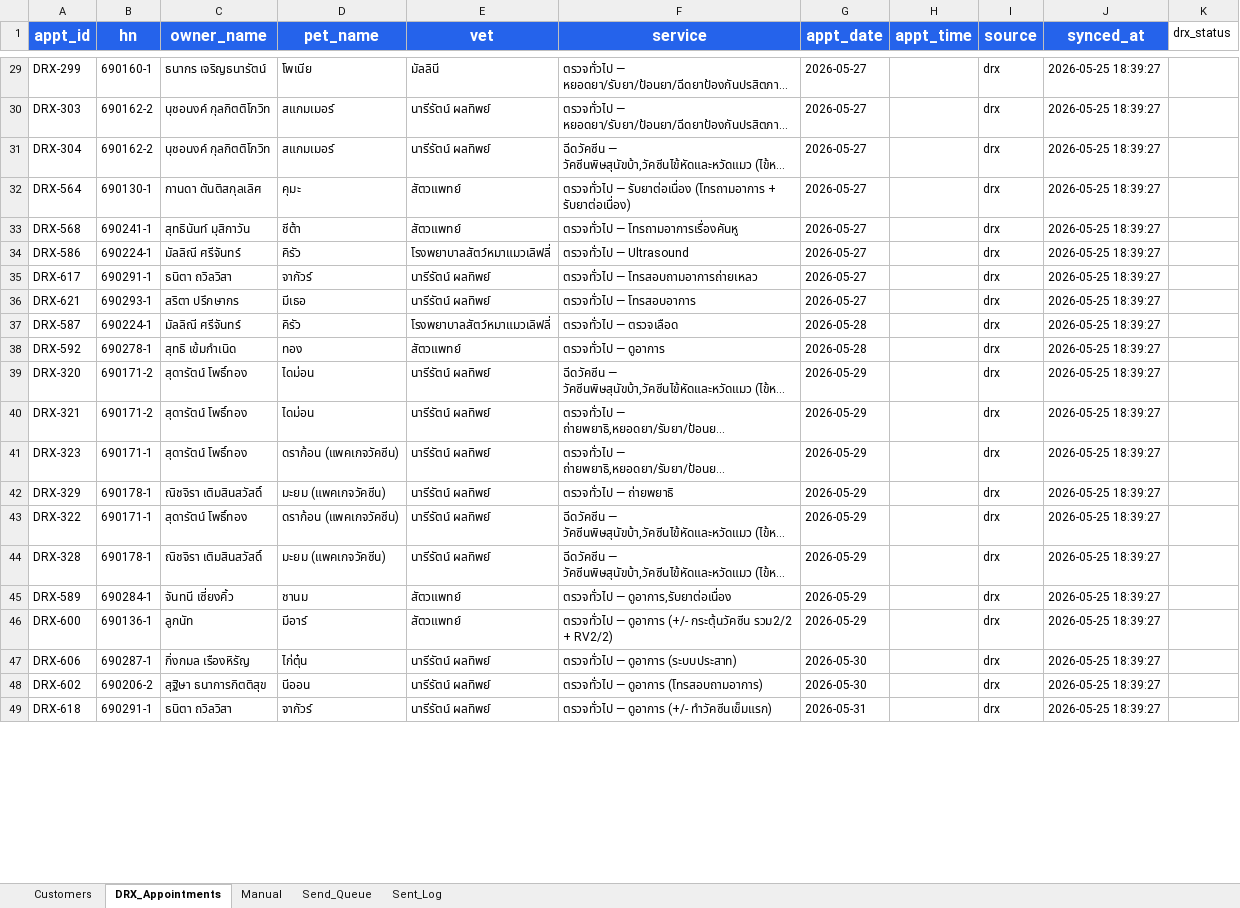
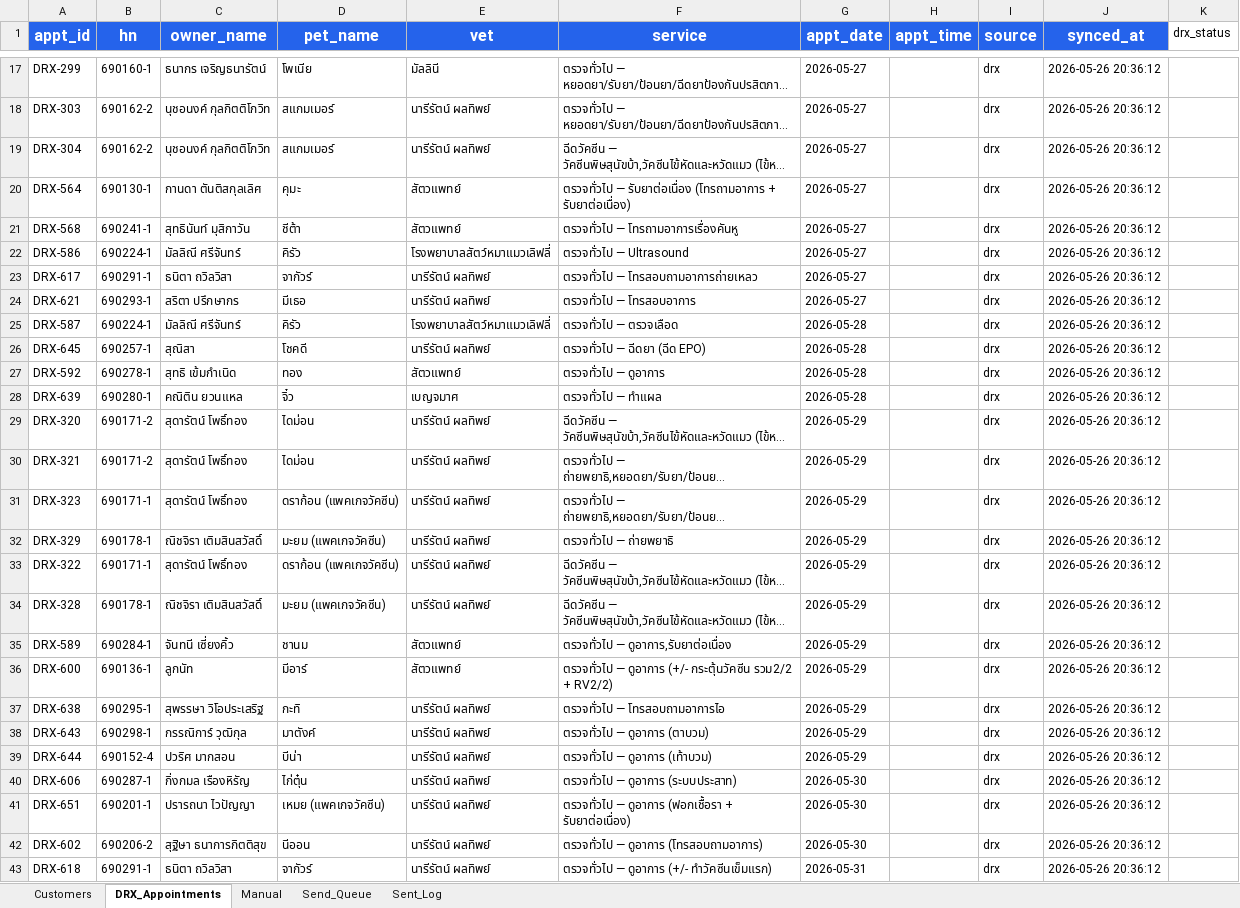
Before and after one commit to aitrccreation/dogcat-chatbot, an Excel workbook: appointments.xlsx, sheet DRX_Appointments, drawn as a sheet; only a part is shown, gaps mark what is left out; long unchanged cells end in …; values as stored, in another font and other column widths than the file's, no borders; addresses are those after the commit; the diff covers the shown part only; the diff names each change by its address in the sheet, - before the commit and + after, or states it on an @@ line.

```diff
--- a/appointments.xlsx (sheet DRX_Appointments)
+++ b/appointments.xlsx (sheet DRX_Appointments)
-J17:J25 (synced_at): 2026-05-25 18:39:27
+J17:J25 (synced_at): 2026-05-26 20:36:12
+row 26: DRX-645 | 690257-1 | สุณิสา | โชคดี | นารีรัตน์ ผลทิพย์ | ตรวจทั่วไป — ฉีดยา (ฉีด EPO) | 2026-05-28 |  | drx | 2026-05-26 20:36:12
-J27 (synced_at): 2026-05-25 18:39:27
+J27 (synced_at): 2026-05-26 20:36:12
+row 28: DRX-639 | 690280-1 | คณิติน ยวนแหล | จิ๋ว | เบญจมาศ | ตรวจทั่วไป — ทำแผล | 2026-05-28 |  | drx | 2026-05-26 20:36:12
-J29:J36 (synced_at): 2026-05-25 18:39:27
+J29:J36 (synced_at): 2026-05-26 20:36:12
+row 37: DRX-638 | 690295-1 | สุพรรษา วิโอประเสริฐ | กะทิ | นารีรัตน์ ผลทิพย์ | ตรวจทั่วไป — โทรสอบถามอาการไอ | 2026-05-29 |  | drx | 2026-05-26 20:36:12
+row 38: DRX-643 | 690298-1 | กรรณิการ์ วุฒิกุล | มาตังค์ | นารีรัตน์ ผลทิพย์ | ตรวจทั่วไป — ดูอาการ (ตาบวม) | 2026-05-29 |  | drx | 2026-05-26 20:36:12
+row 39: DRX-644 | 690152-4 | ปวริศ มากสอน | บีน่า | นารีรัตน์ ผลทิพย์ | ตรวจทั่วไป — ดูอาการ (เท้าบวม) | 2026-05-29 |  | drx | 2026-05-26 20:36:12
-J40 (synced_at): 2026-05-25 18:39:27
+J40 (synced_at): 2026-05-26 20:36:12
+row 41: DRX-651 | 690201-1 | ปรารถนา ไวปัญญา | เหมย (แพคเกจวัคซีน) | นารีรัตน์ ผลทิพย์ | ตรวจทั่วไป — ดูอาการ (ฟอกเชื้อรา + รับยาต่อเนื่อง) | 2026-05-30 |  | drx | 2026-05-26 20:36:12
-J42:J43 (synced_at): 2026-05-25 18:39:27
+J42:J43 (synced_at): 2026-05-26 20:36:12
```
Also changed, not shown: 6 added rows, 13 removed rows and 39 edited cells elsewhere in this sheet, sheet Sent_Log, sheet Customers, sheet Send_Queue, 4 other files.
